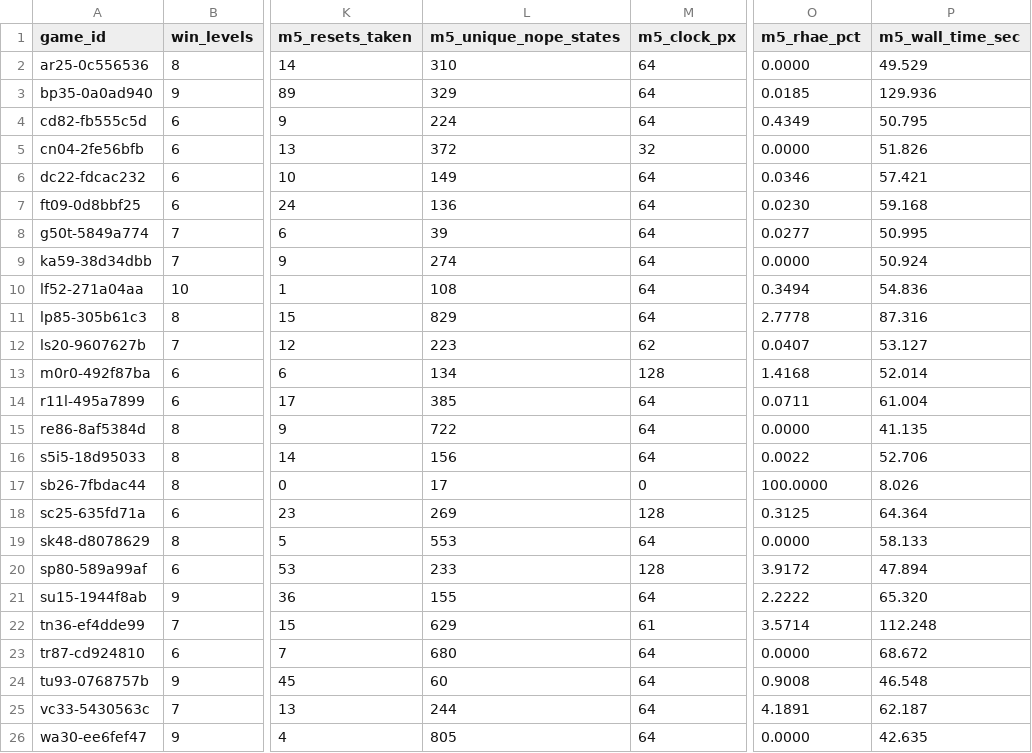
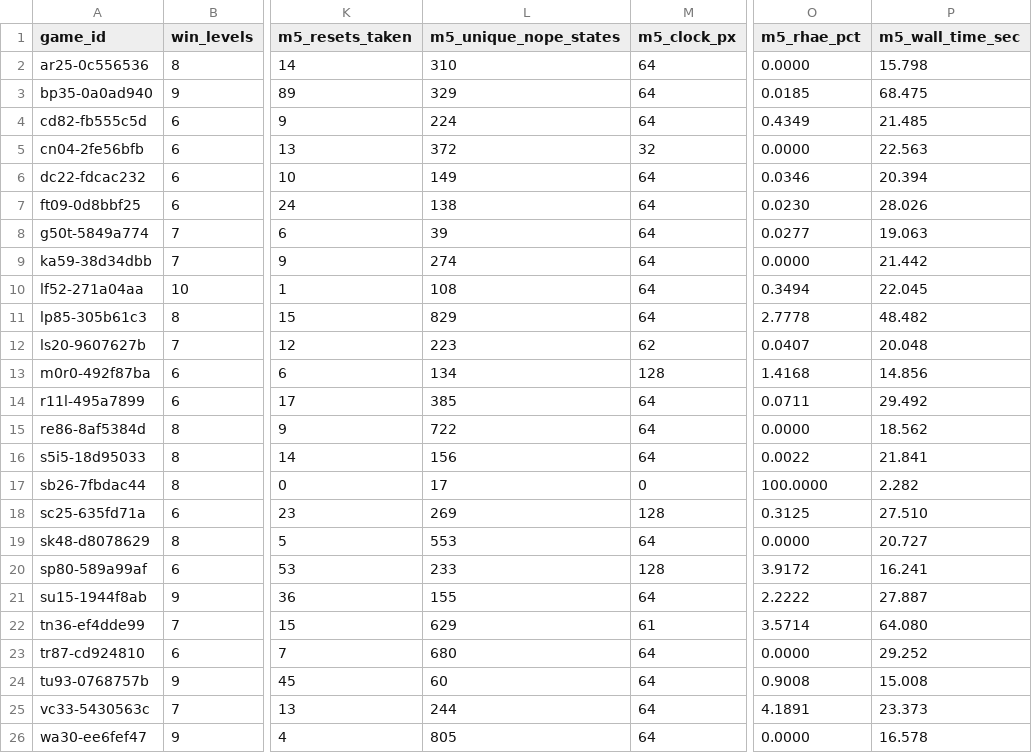
Before and after one commit to sneed-and-feed/projectdarksnail, a CSV file: results/darksnail_m5_offline_no_gemma4_per_game.csv, drawn as a sheet; only a part is shown, gaps mark what is left out; the diff names each change by its address in the sheet, - before the commit and + after, or states it on an @@ line.

Commit message:
perf(arc3): verify 29/183 25-game offline suite (2.33x faster, 1478.8s -> 635.5s) and sync result artifacts

```diff
--- a/results/darksnail_m5_offline_no_gemma4_per_game.csv
+++ b/results/darksnail_m5_offline_no_gemma4_per_game.csv
-P2 (m5_wall_time_sec): 49.529
+P2 (m5_wall_time_sec): 15.798
-P3 (m5_wall_time_sec): 129.936
+P3 (m5_wall_time_sec): 68.475
-P4 (m5_wall_time_sec): 50.795
+P4 (m5_wall_time_sec): 21.485
-P5 (m5_wall_time_sec): 51.826
+P5 (m5_wall_time_sec): 22.563
-P6 (m5_wall_time_sec): 57.421
+P6 (m5_wall_time_sec): 20.394
-L7 (m5_unique_nope_states): 136
+L7 (m5_unique_nope_states): 138
-P7 (m5_wall_time_sec): 59.168
+P7 (m5_wall_time_sec): 28.026
-P8 (m5_wall_time_sec): 50.995
+P8 (m5_wall_time_sec): 19.063
-P9 (m5_wall_time_sec): 50.924
+P9 (m5_wall_time_sec): 21.442
-P10 (m5_wall_time_sec): 54.836
+P10 (m5_wall_time_sec): 22.045
-P11 (m5_wall_time_sec): 87.316
+P11 (m5_wall_time_sec): 48.482
-P12 (m5_wall_time_sec): 53.127
+P12 (m5_wall_time_sec): 20.048
-P13 (m5_wall_time_sec): 52.014
+P13 (m5_wall_time_sec): 14.856
-P14 (m5_wall_time_sec): 61.004
+P14 (m5_wall_time_sec): 29.492
-P15 (m5_wall_time_sec): 41.135
+P15 (m5_wall_time_sec): 18.562
-P16 (m5_wall_time_sec): 52.706
+P16 (m5_wall_time_sec): 21.841
-P17 (m5_wall_time_sec): 8.026
+P17 (m5_wall_time_sec): 2.282
-P18 (m5_wall_time_sec): 64.364
+P18 (m5_wall_time_sec): 27.510
-P19 (m5_wall_time_sec): 58.133
+P19 (m5_wall_time_sec): 20.727
-P20 (m5_wall_time_sec): 47.894
+P20 (m5_wall_time_sec): 16.241
-P21 (m5_wall_time_sec): 65.320
+P21 (m5_wall_time_sec): 27.887
-P22 (m5_wall_time_sec): 112.248
+P22 (m5_wall_time_sec): 64.080
-P23 (m5_wall_time_sec): 68.672
+P23 (m5_wall_time_sec): 29.252
-P24 (m5_wall_time_sec): 46.548
+P24 (m5_wall_time_sec): 15.008
-P25 (m5_wall_time_sec): 62.187
+P25 (m5_wall_time_sec): 23.373
-P26 (m5_wall_time_sec): 42.635
+P26 (m5_wall_time_sec): 16.578
```
Also changed, not shown: 5 other files.
